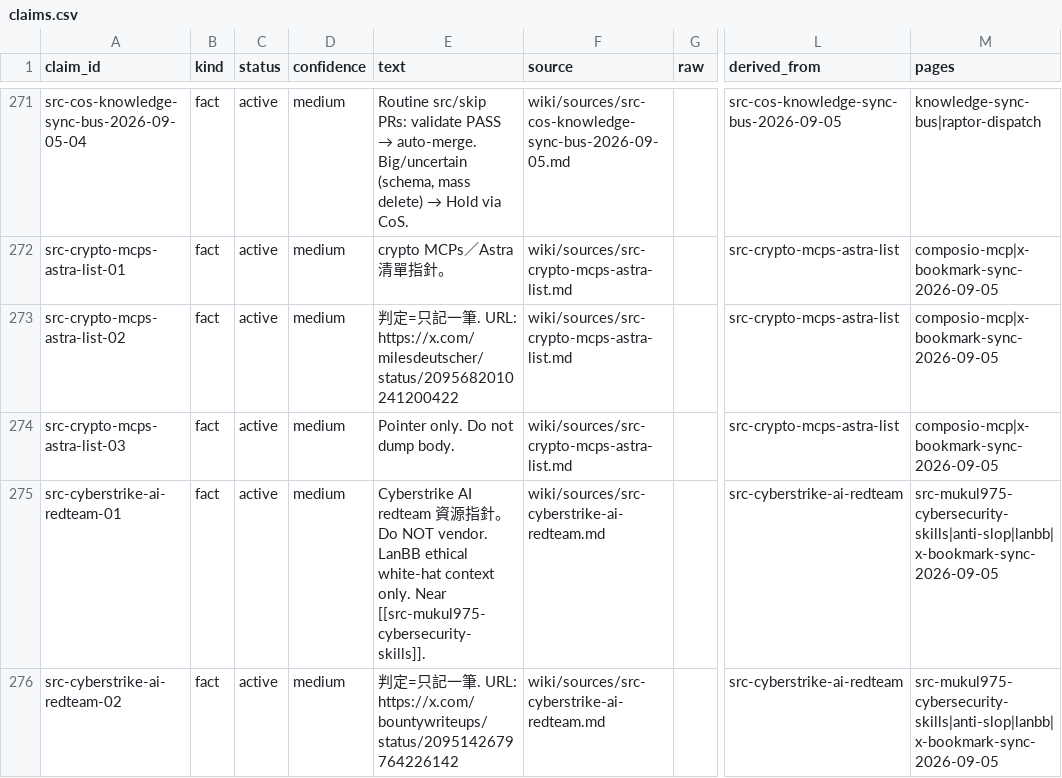
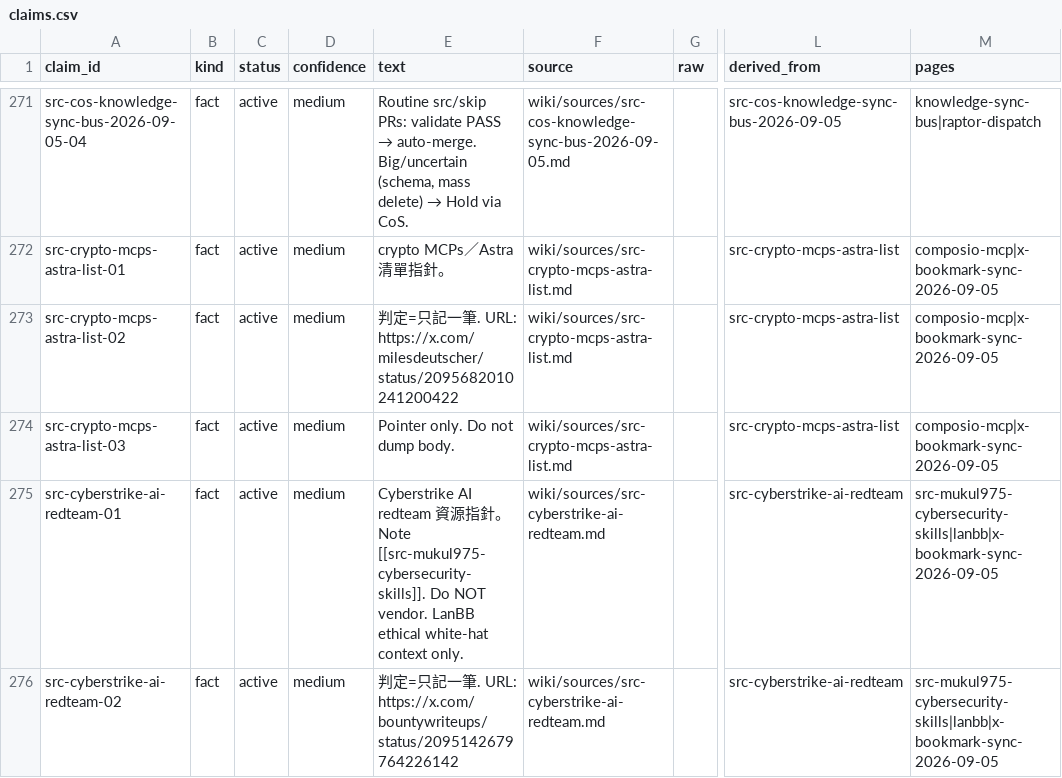
Before and after one commit to elan7192/second-brain, a CSV file: wiki/claims.csv, drawn as a sheet; only a part is shown, gaps mark what is left out; the diff covers the shown part only; the diff names each change by its address in the sheet, - before the commit and + after, or states it on an @@ line.

Commit message:
Amend X bookmark sync hub counts (10 只記 · 8 skip) and Pages→hub.
Correct prior 11+7 miscount; hub lists only new srcs with already-present called out separately; skip Pages updated → hub.

```diff
--- a/wiki/claims.csv
+++ b/wiki/claims.csv
-E275 (text): …針。Do NOT vendor. LanBB ethical white-hat context only. Near [[src-mukul975-cybersecurity-skills]].
+E275 (text): …針。Note [[src-mukul975-cybersecurity-skills]]. Do NOT vendor. LanBB ethical white-hat context only.
-M275:M276 (pages): src-mukul975-cybersecurity-skills|anti-slop|lanbb|x-bookmark-sync-2026-09-05
+M275:M276 (pages): src-mukul975-cybersecurity-skills|lanbb|x-bookmark-sync-2026-09-05
```
Also changed, not shown: 28 edited cells elsewhere in this file, output/ontology-objects.csv, 15 other files.
